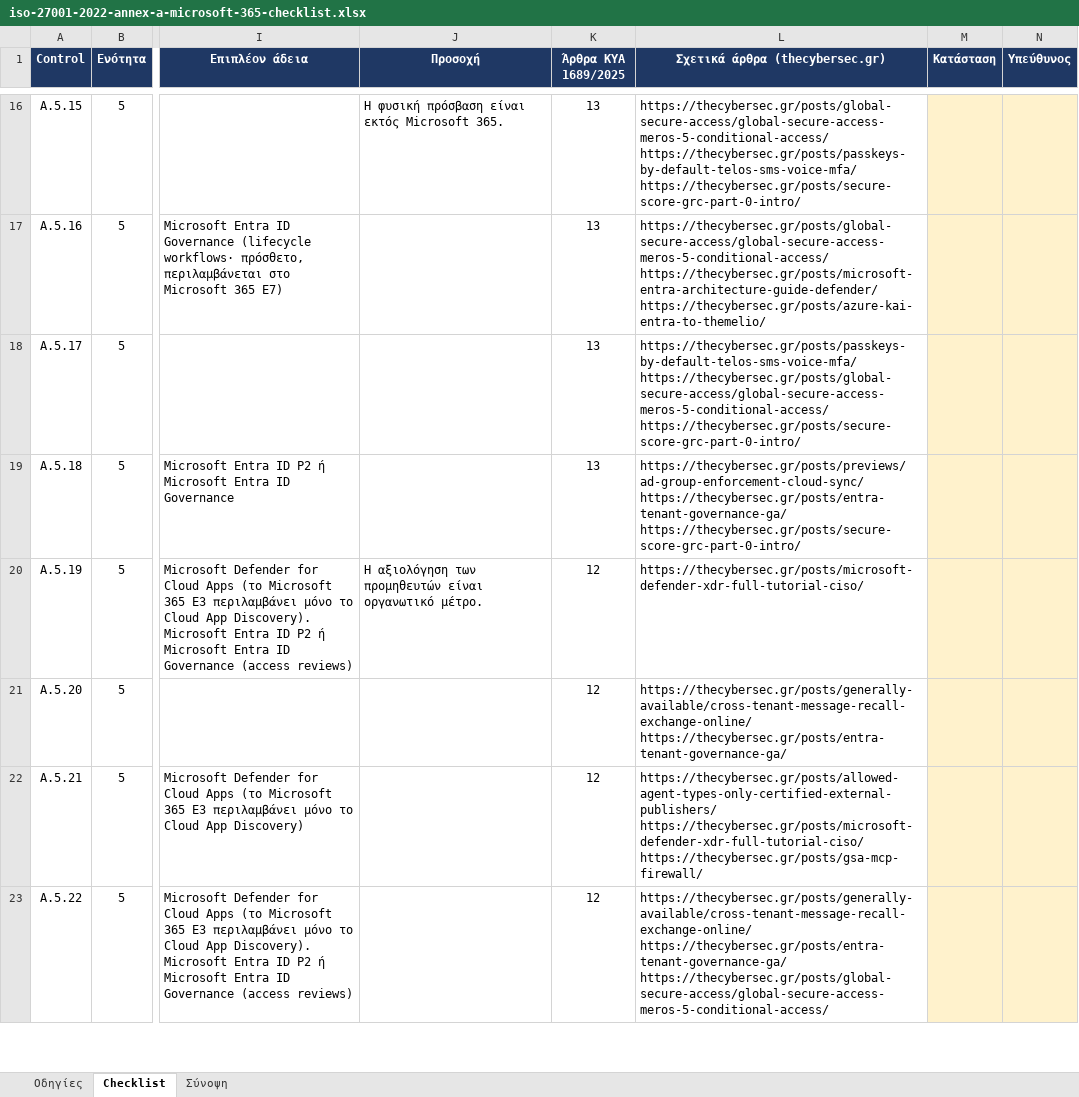
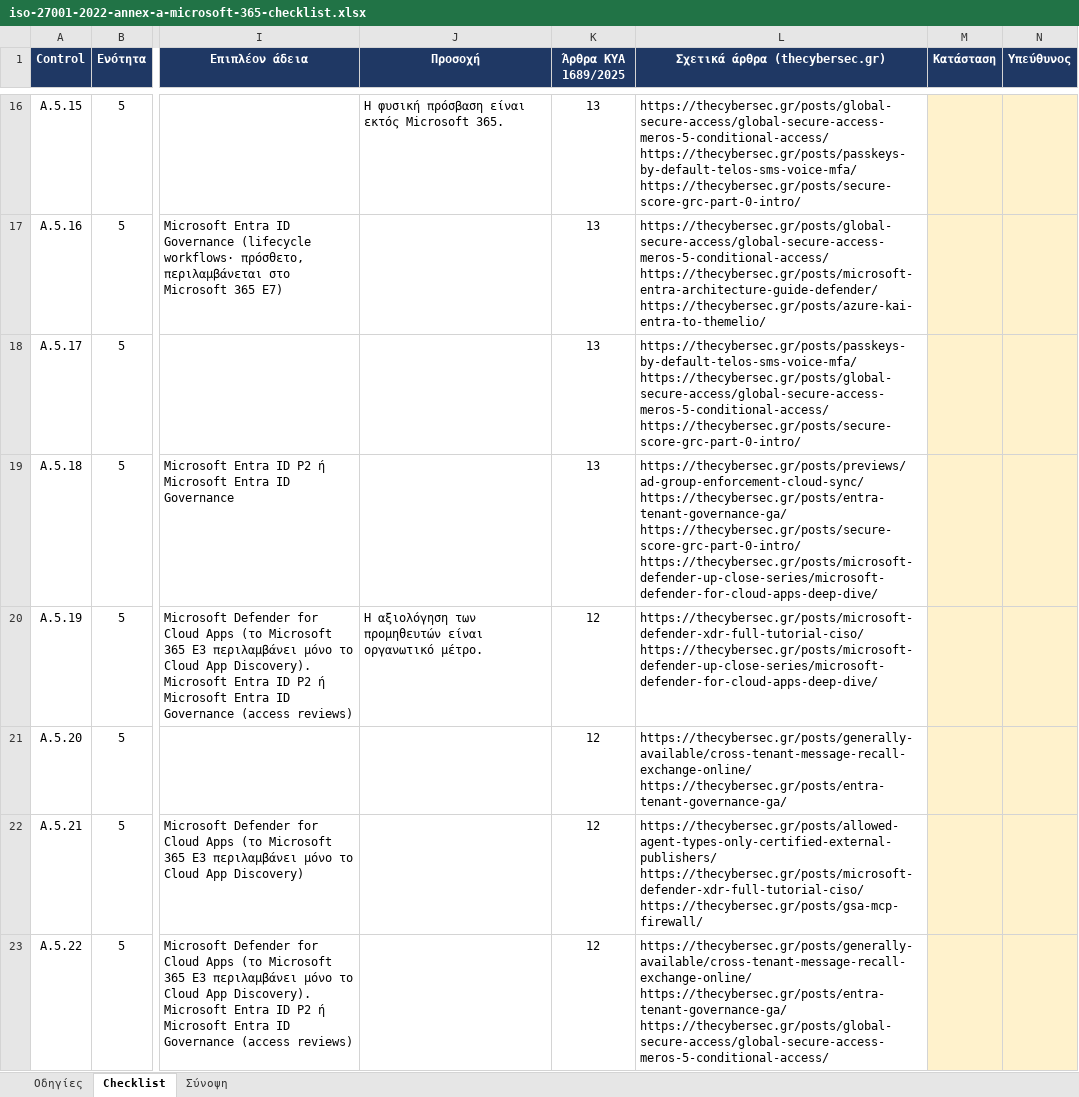
Before and after one commit to dimosatteia/dimosatteia.github.io, an Excel workbook: static/downloads/iso-27001-2022-annex-a-microsoft-365-checklist.xlsx, sheet Checklist, drawn as a sheet; only a part is shown, gaps mark what is left out; values as stored, in another font and other column widths than the file's, no borders; ↵ is a line break in a cell; the diff covers the shown part only; the diff names each change by its address in the sheet, - before the commit and + after, or states it on an @@ line.

```diff
--- a/static/downloads/iso-27001-2022-annex-a-microsoft-365-checklist.xlsx (sheet Checklist)
+++ b/static/downloads/iso-27001-2022-annex-a-microsoft-365-checklist.xlsx (sheet Checklist)
-L19 (Σχετικά άρθρα (thecybersec.gr)): …https://thecybersec.gr/posts/entra-tenant-governance-ga/ ↵ https://thecybersec.gr/posts/secure-score-grc-part-0-intro/
+L19 (Σχετικά άρθρα (thecybersec.gr)): …https://thecybersec.gr/posts/entra-tenant-governance-ga/ ↵ https://thecybersec.gr/posts/secure-score-grc-part-0-intro/ ↵ https://thecybersec.gr/posts/microsoft-defender-up-close-series/microsoft-defender-for-cloud-apps-deep-dive/
-L20 (Σχετικά άρθρα (thecybersec.gr)): https://thecybersec.gr/posts/microsoft-defender-xdr-full-tutorial-ciso/
+L20 (Σχετικά άρθρα (thecybersec.gr)): https://thecybersec.gr/posts/microsoft-defender-xdr-full-tutorial-ciso/ ↵ https://thecybersec.gr/posts/microsoft-defender-up-close-series/microsoft-defender-for-cloud-apps-deep-dive/
```
Also changed, not shown: 5 edited cells elsewhere in this sheet, static/downloads/gdpr-2016-679-microsoft-365-checklist.xlsx, static/downloads/nis2-directive-2022-2555-microsoft-365-checklist.xlsx, 15 other files.
